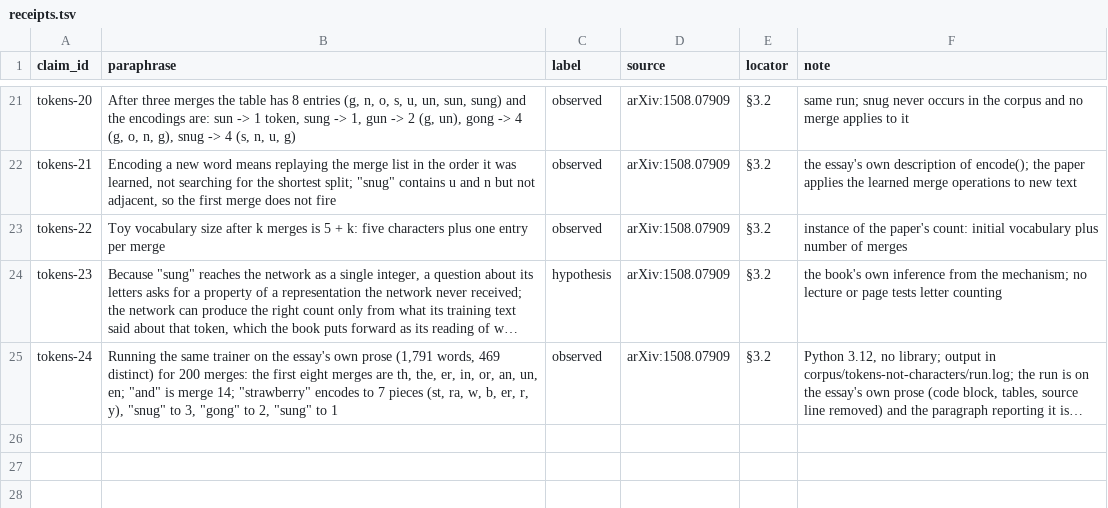
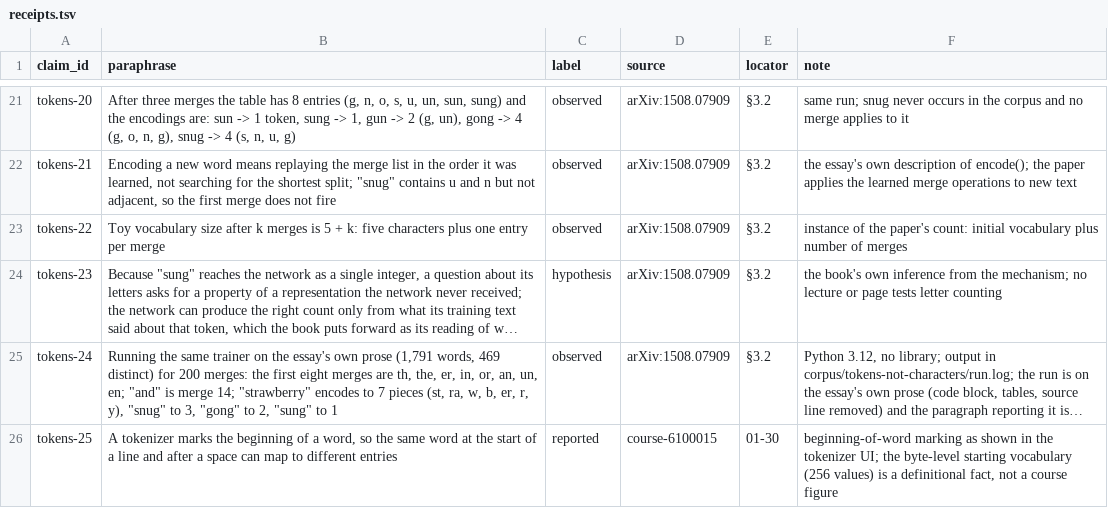
Before and after one commit to AnthonyKot/model-not-code, a TSV file: corpus/tokens-not-characters/receipts.tsv, drawn as a sheet; only a part is shown, gaps mark what is left out; long unchanged cells end in …; the diff names each change by its address in the sheet, - before the commit and + after, or states it on an @@ line.

```diff
--- a/corpus/tokens-not-characters/receipts.tsv
+++ b/corpus/tokens-not-characters/receipts.tsv
+row 26: tokens-25 | A tokenizer marks the beginning of a word, so the same word at the start of a line and after a space can map to different entries | reported | course-6100015 | 01-30 | beginning-of-word marking as shown in the tokenizer UI; the byte-level starting vocabulary (256 values) is a definitional fact, not a course figure
```
Also changed, not shown: 7 other files.
